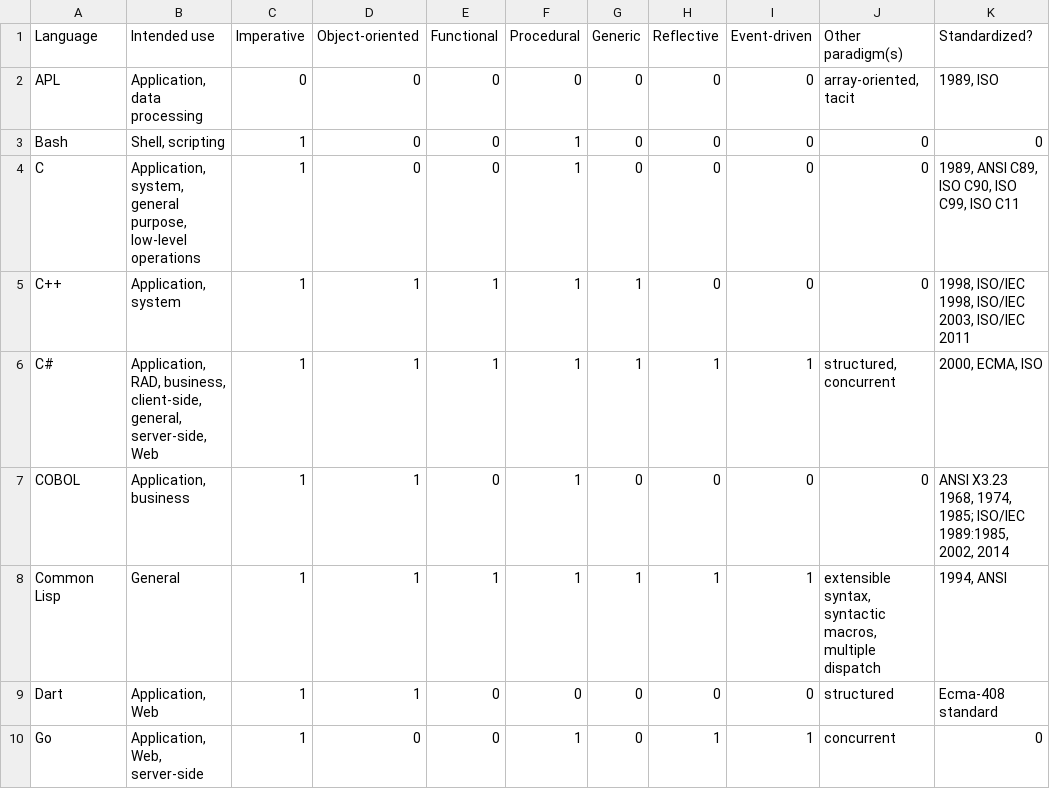
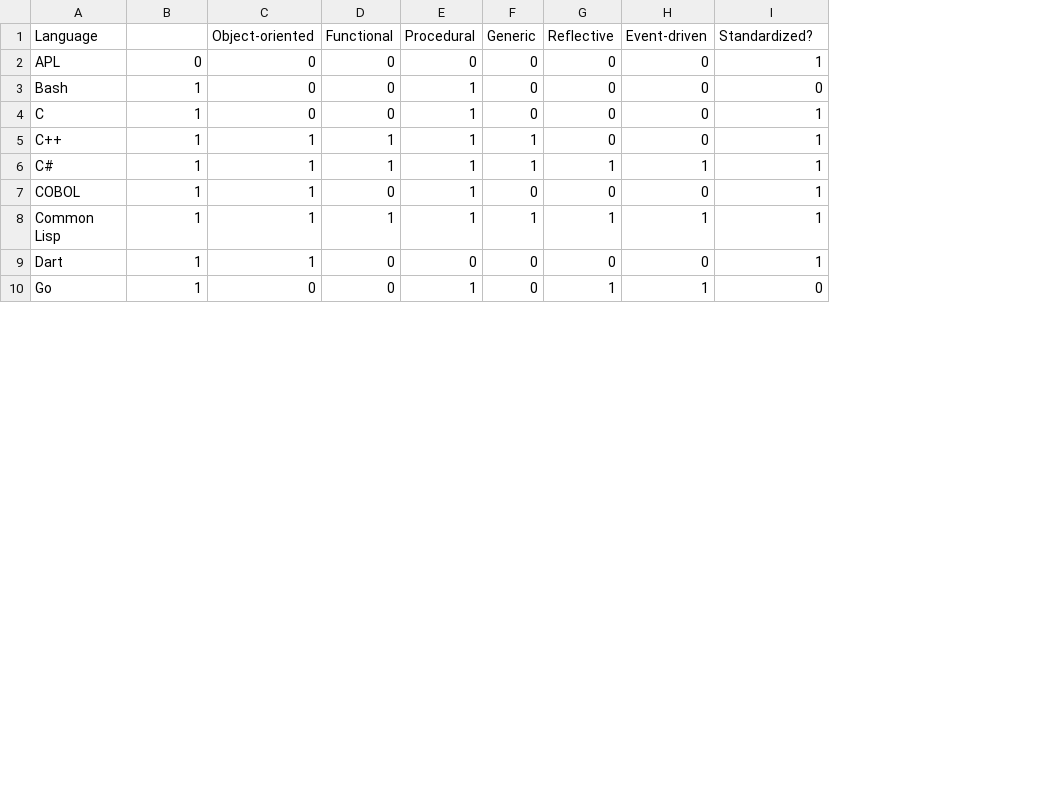
Before and after one commit to MartinSanchezIut/Master2-S1, a CSV file: HAI916I - IA pour le génie logiciel/TP/TP5/binarised.csv, drawn as a sheet; only a part is shown; removed rows and columns are numbered as before the commit, all else as after; the diff covers the shown part only; the diff names each change by its address in the sheet, - before the commit and + after, or states it on an @@ line.

Commit message:
avancemennt iagl

```diff
--- a/HAI916I - IA pour le génie logiciel/TP/TP5/binarised.csv
+++ b/HAI916I - IA pour le génie logiciel/TP/TP5/binarised.csv
-column B (Intended use), rows 2-10: Application, data processing | Shell, scripting | Application, system, general purpose, low-level operations | Application, system | Application, RAD, business, client-side, general, server-side, Web | Application, business | General | Application, Web | Application, Web, server-side
-column J (Other paradigm(s)), rows 2-10: array-oriented, tacit | 0 | 0 | 0 | structured, concurrent | 0 | extensible syntax, syntactic macros, multiple dispatch | structured | concurrent
-B1: Imperative
+B1: (empty)
-I2 (Standardized?): 1989, ISO
+I2 (Standardized?): 1
-I4 (Standardized?): 1989, ANSI C89, ISO C90, ISO C99, ISO C11
+I4 (Standardized?): 1
-I5 (Standardized?): 1998, ISO/IEC 1998, ISO/IEC 2003, ISO/IEC 2011
+I5 (Standardized?): 1
-I6 (Standardized?): 2000, ECMA, ISO
+I6 (Standardized?): 1
-I7 (Standardized?): ANSI X3.23 1968, 1974, 1985; ISO/IEC 1989:1985, 2002, 2014
+I7 (Standardized?): 1
-I8 (Standardized?): 1994, ANSI
+I8 (Standardized?): 1
-I9 (Standardized?): Ecma-408 standard
+I9 (Standardized?): 1
```
Also changed, not shown: 8 edited cells elsewhere in this file.
